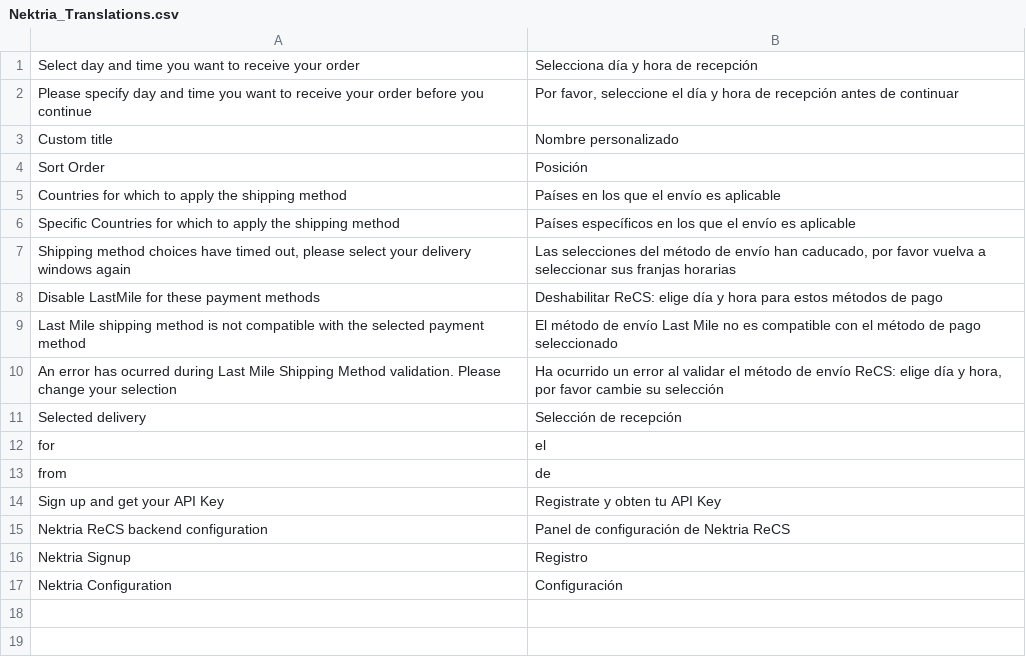
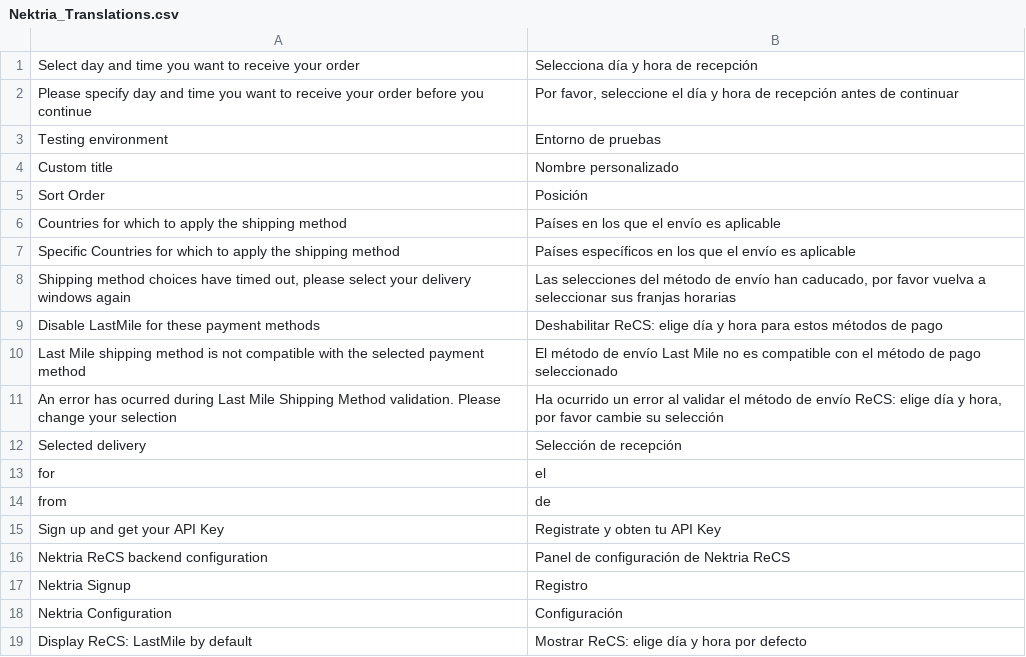
Before and after one commit to OpenMageModuleFostering/nektria_recs, a CSV file: app/locale/es_ES/Nektria_Translations.csv, drawn as a sheet.

```diff
--- a/app/locale/es_ES/Nektria_Translations.csv
+++ b/app/locale/es_ES/Nektria_Translations.csv
@@ -2,2 +2,3 @@
 "Please specify day and time you want to receive your order before you continue","Por favor, seleccione el día y hora de recepción antes de continuar"
+"Testing environment","Entorno de pruebas"
 "Custom title","Nombre personalizado"
@@ -17 +18,2 @@
 "Nektria Configuration","Configuración"
+"Display ReCS: LastMile by default","Mostrar ReCS: elige día y hora por defecto"
```
Also changed, not shown: 16 other files.
